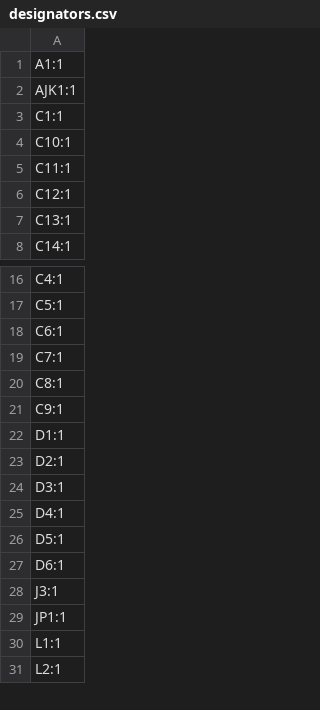
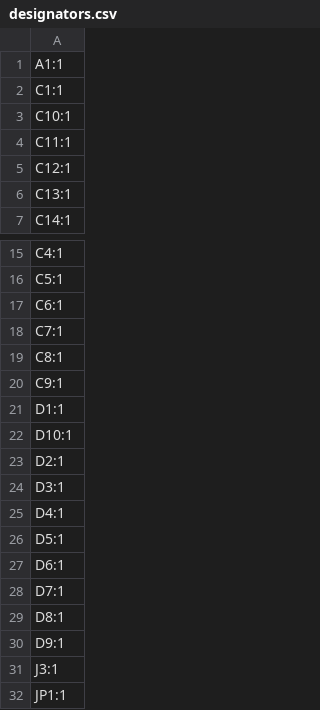
Before and after one commit to revk/ESP32-PN532, a CSV file: PCB/Round/production/designators.csv, drawn as a sheet; only a part is shown, gaps mark what is left out; the shorter side is filled out with more unchanged rows.

```diff
--- a/PCB/Round/production/designators.csv
+++ b/PCB/Round/production/designators.csv
@@ -1,3 +1,2 @@
 A1:1
-AJK1:1
 C1:1
@@ -22,2 +21,3 @@ C9:1
 D1:1
+D10:1
 D2:1
@@ -27,2 +27,5 @@ D5:1
 D6:1
+D7:1
+D8:1
+D9:1
 J3:1
```
Also changed, not shown: PCB/Round/production/bom.csv, PCB/Round/production/positions.csv, 5 other files.
